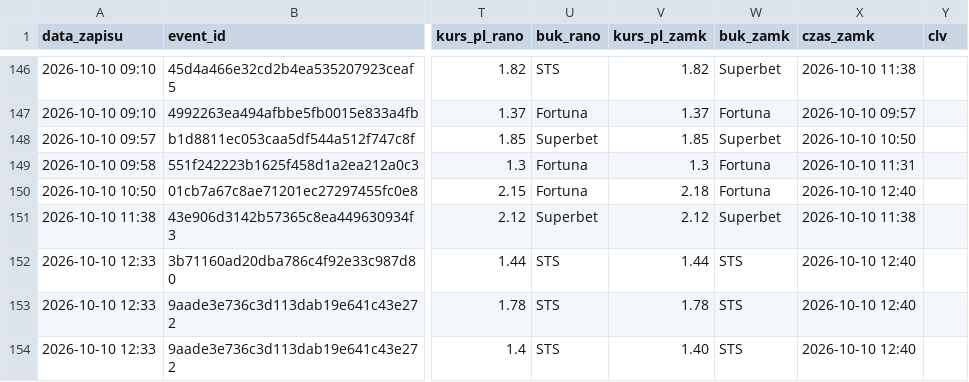
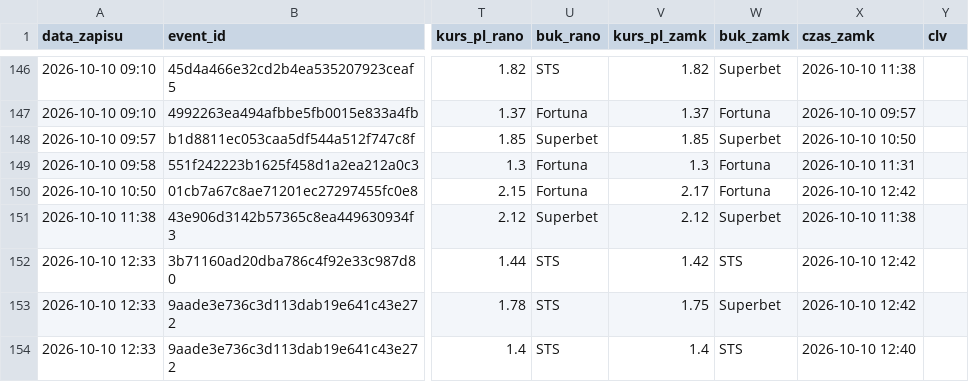
Before and after one commit to lewym90/typer, a CSV file: docs/data/typy_value.csv, drawn as a sheet; only a part is shown, gaps mark what is left out; the diff covers the shown part only; the diff names each change by its address in the sheet, - before the commit and + after, or states it on an @@ line.

Commit message:
Typy 2026-10-10 10:42

```diff
--- a/docs/data/typy_value.csv
+++ b/docs/data/typy_value.csv
-V150 (kurs_pl_zamk): 2.18
+V150 (kurs_pl_zamk): 2.17
-X150 (czas_zamk): 2026-10-10 12:40
+X150 (czas_zamk): 2026-10-10 12:42
-V152 (kurs_pl_zamk): 1.44
+V152 (kurs_pl_zamk): 1.42
-X152:X153 (czas_zamk): 2026-10-10 12:40
+X152:X153 (czas_zamk): 2026-10-10 12:42
-V153 (kurs_pl_zamk): 1.78
+V153 (kurs_pl_zamk): 1.75
-W153 (buk_zamk): STS
+W153 (buk_zamk): Superbet
-V154 (kurs_pl_zamk): 1.40
+V154 (kurs_pl_zamk): 1.4
```
Also changed, not shown: 2 added rows and 11 edited cells elsewhere in this file, docs/data/typy_inne.csv, docs/data/typy_pewne.csv, 7 other files.
